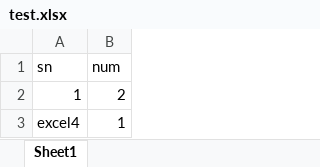
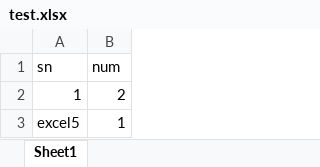
Before and after one commit to rdcentermrzhi/git-learning, an Excel workbook: test.xlsx, sheet Sheet1, drawn as a sheet; values as stored, in another font and other column widths than the file's, no borders; the diff names each change by its address in the sheet, - before the commit and + after, or states it on an @@ line.

Commit message:
test4

```diff
--- a/test.xlsx (sheet Sheet1)
+++ b/test.xlsx (sheet Sheet1)
-A3 (sn): excel4
+A3 (sn): excel5
```
